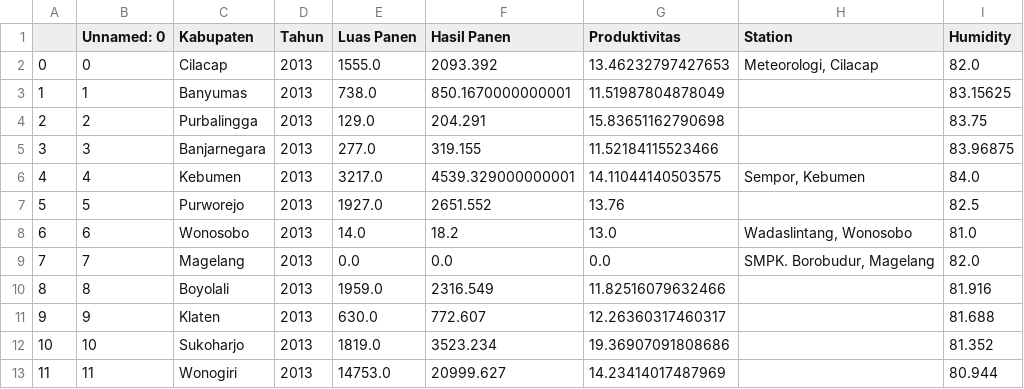
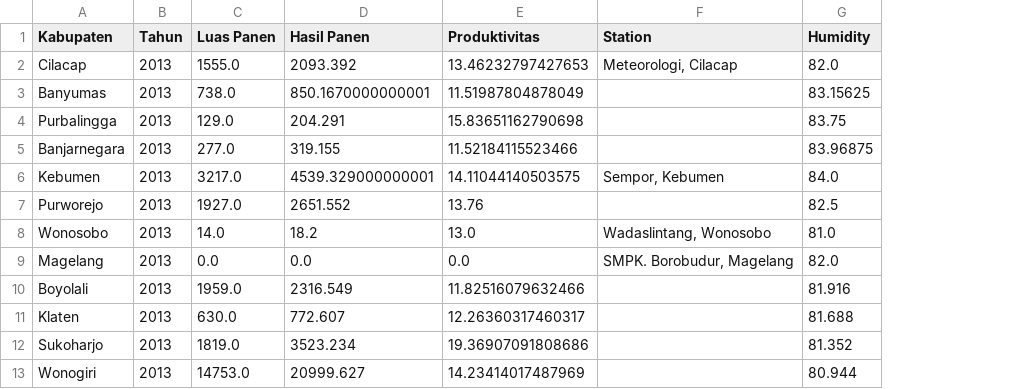
Before and after one commit to JPratama7/Crop-Predictor, a CSV file: interpolate/pchip/dataset_kedelai.csv, drawn as a sheet; only a part is shown; the diff names each change by its address in the sheet, - before the commit and + after, or states it on an @@ line.

Commit message:
feat: pchip kedelai

```diff
--- a/interpolate/pchip/dataset_kedelai.csv
+++ b/interpolate/pchip/dataset_kedelai.csv
-column A, rows 2-13: 0 | 1 | 2 | 3 | 4 | 5 | 6 | 7 | 8 | 9 | 10 | 11
-column B (Unnamed: 0), rows 2-13: 0 | 1 | 2 | 3 | 4 | 5 | 6 | 7 | 8 | 9 | 10 | 11
```
